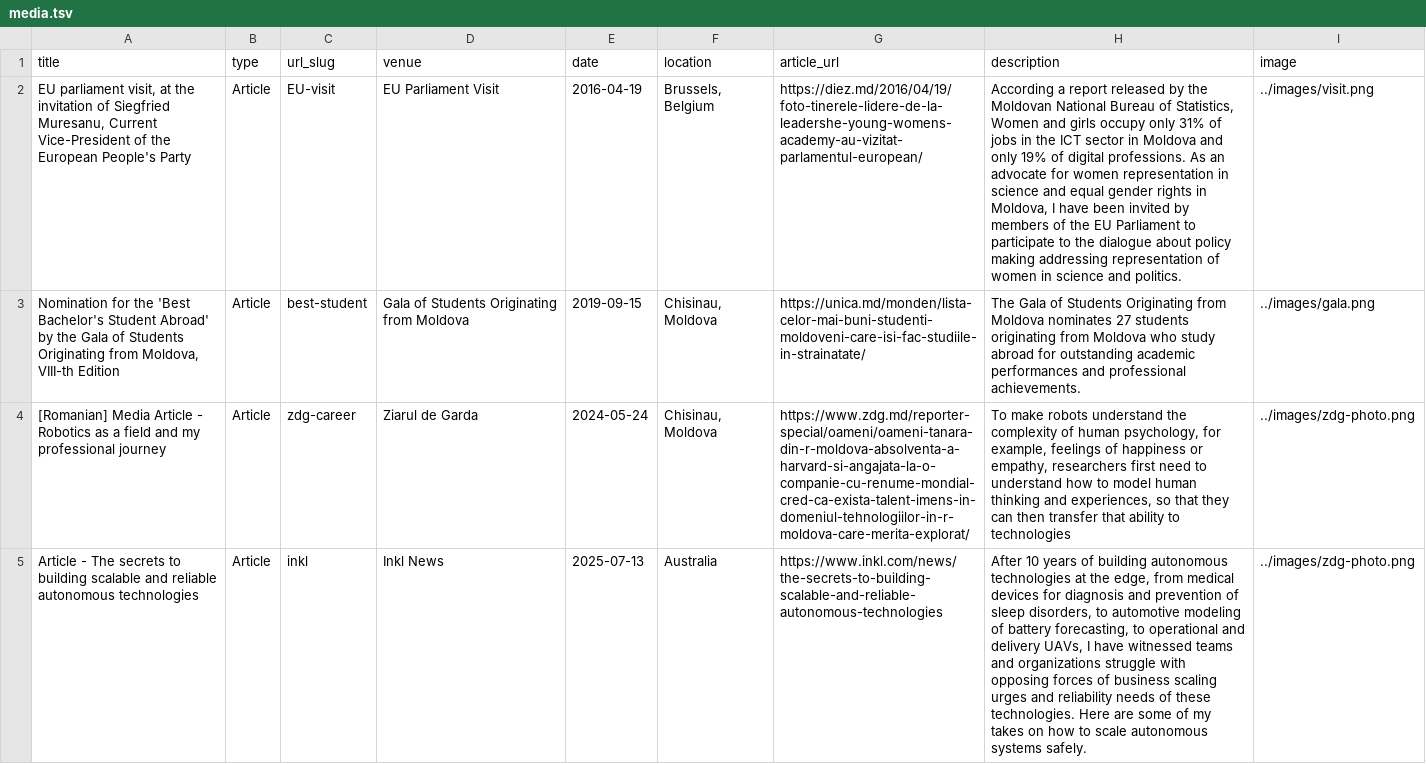
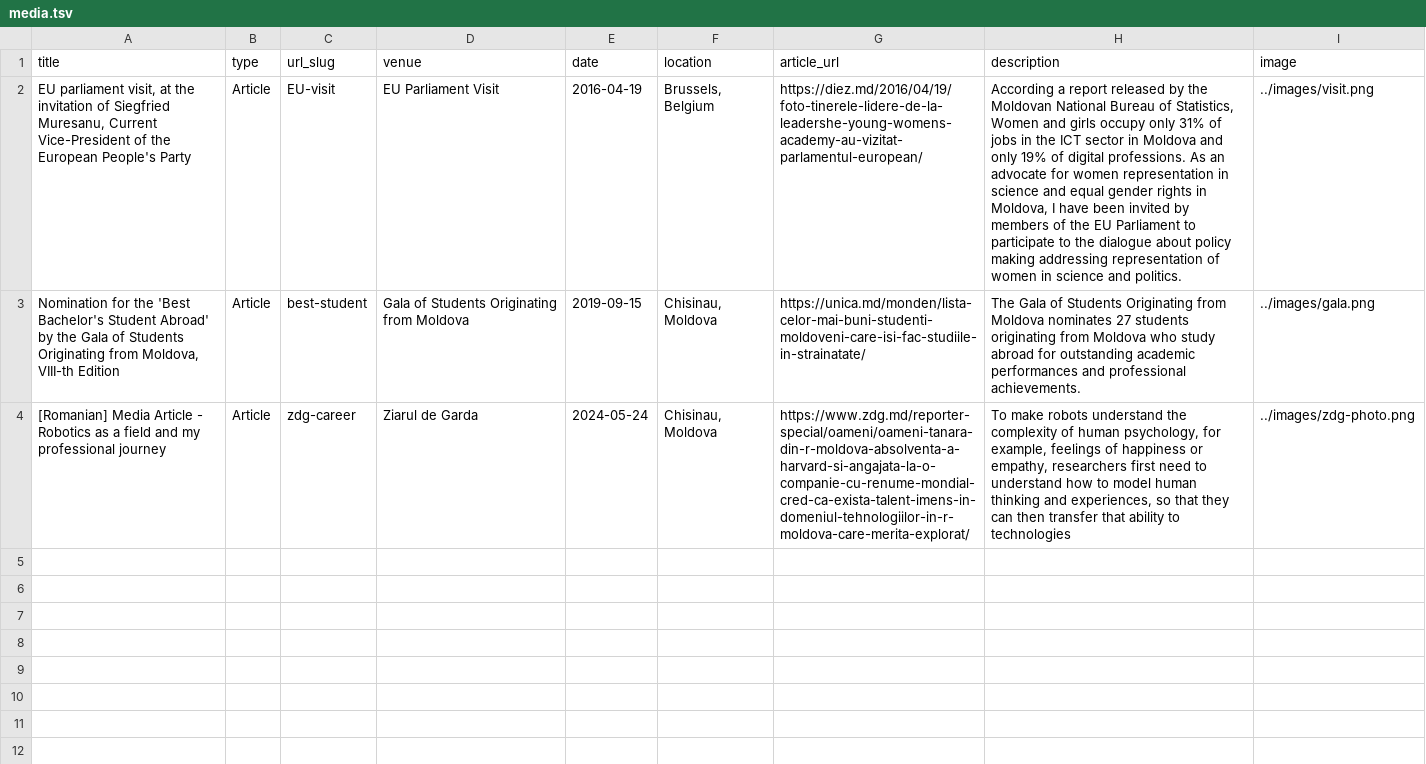
Before and after one commit to adrianarotaru/adrianarotaru.github.io, a TSV file: markdown_generator/media.tsv, drawn as a sheet; the diff names each change by its address in the sheet, - before the commit and + after, or states it on an @@ line.

```diff
--- a/markdown_generator/media.tsv
+++ b/markdown_generator/media.tsv
-row 5: Article - The secrets to building scalable and reliable autonomous technologies | Article | inkl | Inkl News | 2025-07-13 | Australia | https://www.inkl.com/news/the-secrets-to-building-scalable-and-reliable-autonomous-technologies | After 10 years of building autonomous technologies at the edge, from medical devices for diagnosis and prevention of sleep disorders, to automotive modeling of battery forecasting, to operational and delivery UAVs, I have witnessed teams and organizations struggle with opposing forces of business scaling urges and reliability needs of these technologies. Here are some of my takes on how to scale autonomous systems safely. | ../images/zdg-photo.png
```
Also changed, not shown: 9 other files.
